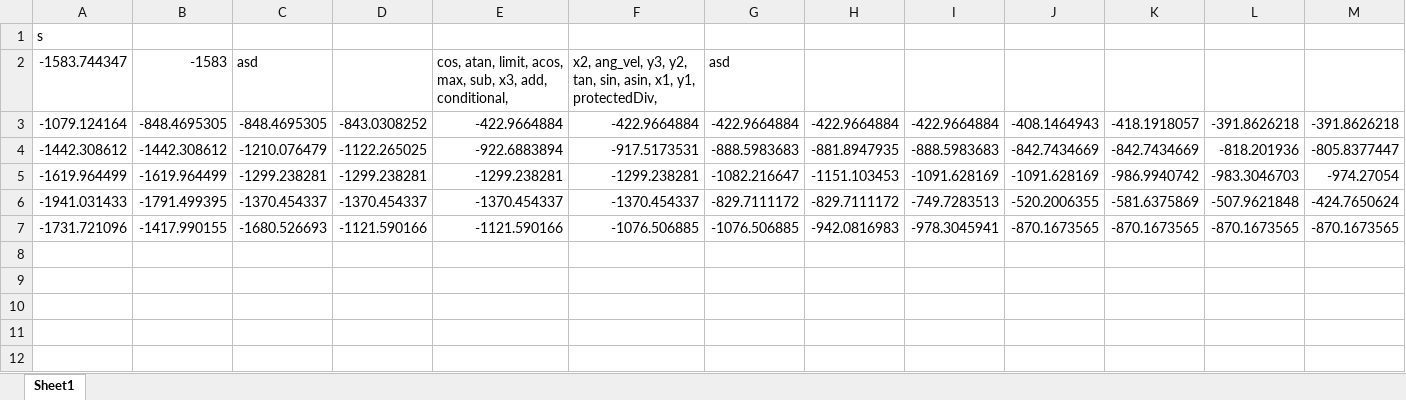
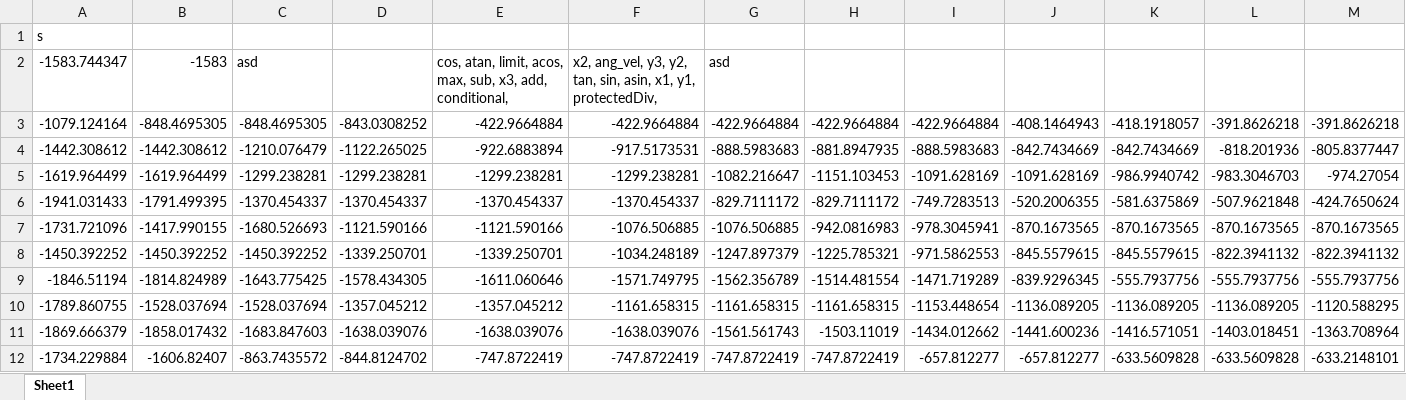
Before and after one commit to Ctrl-Sky/partly_observable_pendulum, an Excel workbook: pendulum/part_obs_pendulum/excel_sheets/part_obs_training_data.xlsx, sheet Sheet1, drawn as a sheet; only a part is shown; values as stored, in another font and other column widths than the file's, no borders; rows hold the shown columns only; the diff names each change by its address in the sheet, - before the commit and + after, or states it on an @@ line.

```diff
--- a/pendulum/part_obs_pendulum/excel_sheets/part_obs_training_data.xlsx (sheet Sheet1)
+++ b/pendulum/part_obs_pendulum/excel_sheets/part_obs_training_data.xlsx (sheet Sheet1)
+row 8: -1450.392252 | -1450.392252 | -1450.392252 | -1339.250701 | -1339.250701 | -1034.248189 | -1247.897379 | -1225.785321 | -971.5862553 | -845.5579615 | -845.5579615 | -822.3941132 | -822.3941132
+row 9: -1846.51194 | -1814.824989 | -1643.775425 | -1578.434305 | -1611.060646 | -1571.749795 | -1562.356789 | -1514.481554 | -1471.719289 | -839.9296345 | -555.7937756 | -555.7937756 | -555.7937756
+row 10: -1789.860755 | -1528.037694 | -1528.037694 | -1357.045212 | -1357.045212 | -1161.658315 | -1161.658315 | -1161.658315 | -1153.448654 | -1136.089205 | -1136.089205 | -1136.089205 | -1120.588295
+row 11: -1869.666379 | -1858.017432 | -1683.847603 | -1638.039076 | -1638.039076 | -1638.039076 | -1561.561743 | -1503.11019 | -1434.012662 | -1441.600236 | -1416.571051 | -1403.018451 | -1363.708964
+row 12: -1734.229884 | -1606.82407 | -863.7435572 | -844.8124702 | -747.8722419 | -747.8722419 | -747.8722419 | -747.8722419 | -657.812277 | -657.812277 | -633.5609828 | -633.5609828 | -633.2148101
```
Also changed, not shown: 6 other files.
